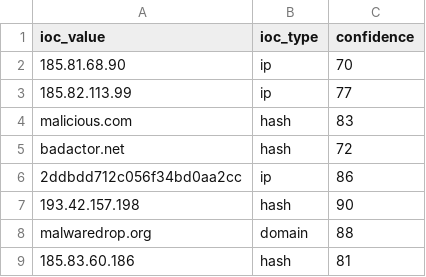
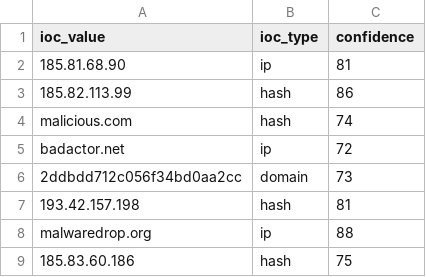
Before and after one commit to DRA3V50/Network-Threat-Intelligence, a CSV file: build/iocs/osint_iocs.csv, drawn as a sheet.

```diff
--- a/build/iocs/osint_iocs.csv
+++ b/build/iocs/osint_iocs.csv
@@ -1,9 +1,9 @@
 ioc_value,ioc_type,confidence
-185.81.68.90,ip,70
-185.82.113.99,ip,77
-malicious.com,hash,83
-badactor.net,hash,72
-2ddbdd712c056f34bd0aa2cc,ip,86
-193.42.157.198,hash,90
-malwaredrop.org,domain,88
-185.83.60.186,hash,81
+185.81.68.90,ip,81
+185.82.113.99,hash,86
+malicious.com,hash,74
+badactor.net,ip,72
+2ddbdd712c056f34bd0aa2cc,domain,73
+193.42.157.198,hash,81
+malwaredrop.org,ip,88
+185.83.60.186,hash,75
```
Also changed, not shown: 4 other files.
